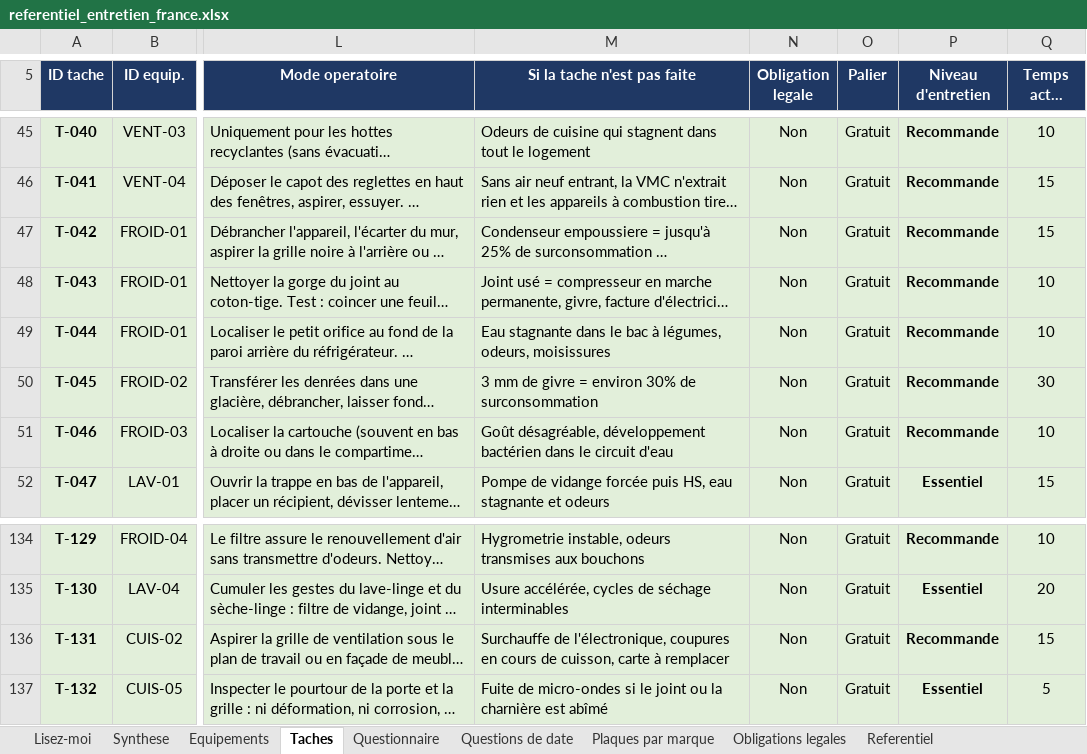
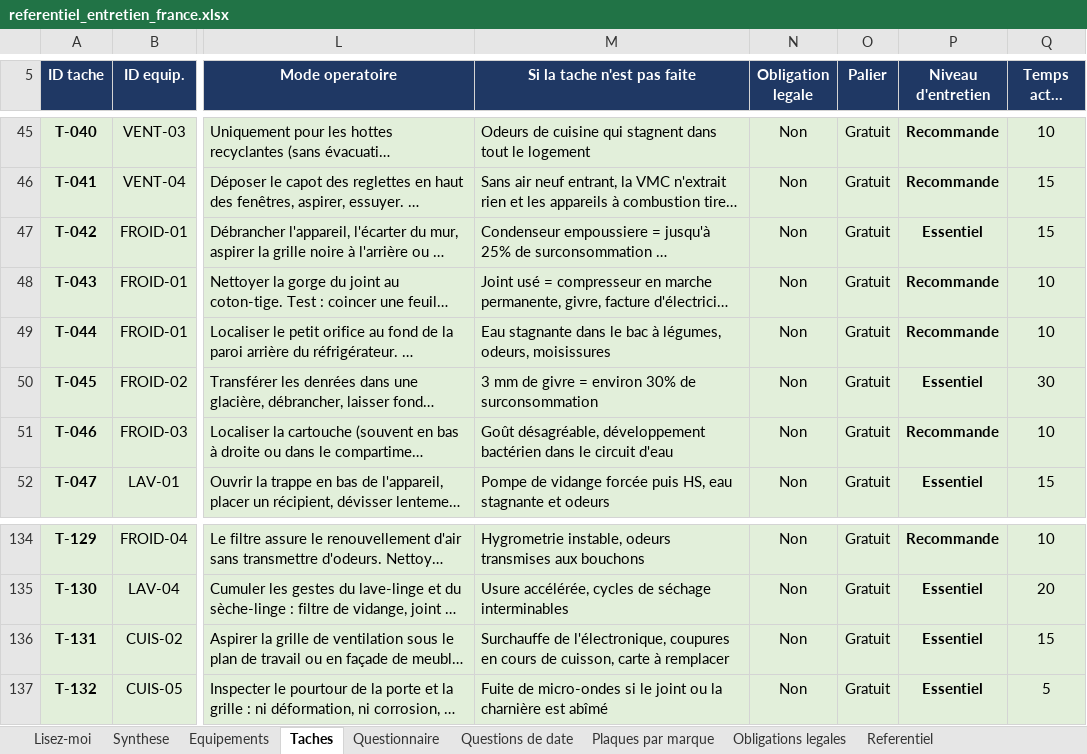
Before and after one commit to tw7289mbvf-ai/electro-care, an Excel workbook: docs/referentiel_entretien_france.xlsx, sheet Taches, drawn as a sheet; only a part is shown, gaps mark what is left out; long unchanged cells end in …; values as stored, in another font and other column widths than the file's, no borders; charts and pictures not drawn; the diff names each change by its address in the sheet, - before the commit and + after, or states it on an @@ line.

```diff
--- a/docs/referentiel_entretien_france.xlsx (sheet Taches)
+++ b/docs/referentiel_entretien_france.xlsx (sheet Taches)
-P47 (Niveau d'entretien): Recommande
+P47 (Niveau d'entretien): Essentiel
-P50 (Niveau d'entretien): Recommande
+P50 (Niveau d'entretien): Essentiel
-P136 (Niveau d'entretien): Recommande
+P136 (Niveau d'entretien): Essentiel
```
Also changed, not shown: 5 other files.
